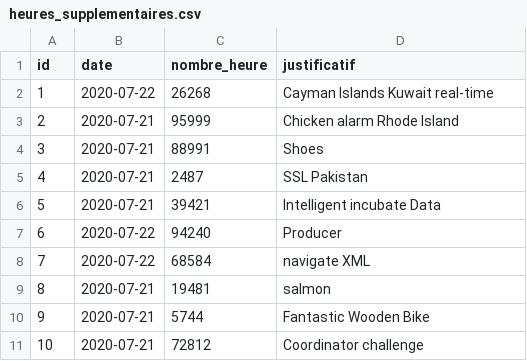
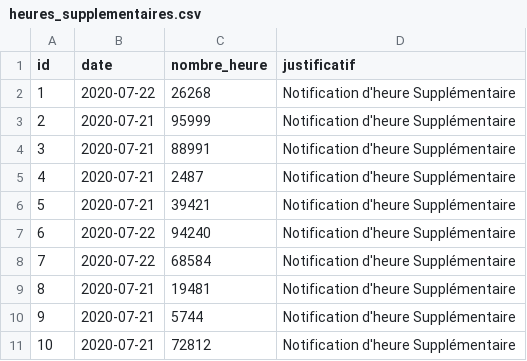
Before and after one commit to eddy62/emna_back_end, a CSV file: src/main/resources/config/liquibase/fake-data/heures_supplementaires.csv, drawn as a sheet.

```diff
--- a/src/main/resources/config/liquibase/fake-data/heures_supplementaires.csv
+++ b/src/main/resources/config/liquibase/fake-data/heures_supplementaires.csv
@@ -1,11 +1,11 @@
 id;date;nombre_heure;justificatif
-1;2020-07-22;26268;Cayman Islands Kuwait real-time
-2;2020-07-21;95999;Chicken alarm Rhode Island
-3;2020-07-21;88991;Shoes
-4;2020-07-21;2487;SSL Pakistan
-5;2020-07-21;39421;Intelligent incubate Data
-6;2020-07-22;94240;Producer
-7;2020-07-22;68584;navigate XML
-8;2020-07-21;19481;salmon
-9;2020-07-21;5744;Fantastic Wooden Bike
-10;2020-07-21;72812;Coordinator challenge
+1;2020-07-22;26268;Notification d'heure Supplémentaire
+2;2020-07-21;95999;Notification d'heure Supplémentaire
+3;2020-07-21;88991;Notification d'heure Supplémentaire
+4;2020-07-21;2487;Notification d'heure Supplémentaire
+5;2020-07-21;39421;Notification d'heure Supplémentaire
+6;2020-07-22;94240;Notification d'heure Supplémentaire
+7;2020-07-22;68584;Notification d'heure Supplémentaire
+8;2020-07-21;19481;Notification d'heure Supplémentaire
+9;2020-07-21;5744;Notification d'heure Supplémentaire
+10;2020-07-21;72812;Notification d'heure Supplémentaire
```
Also changed, not shown: src/main/resources/config/liquibase/fake-data/autres_variable.csv, src/main/resources/config/liquibase/fake-data/employe.csv, 5 other files.
